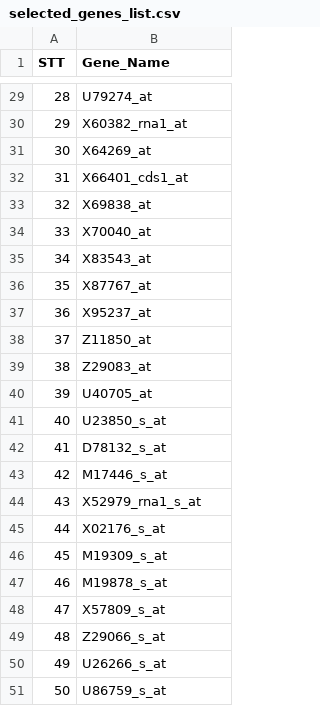
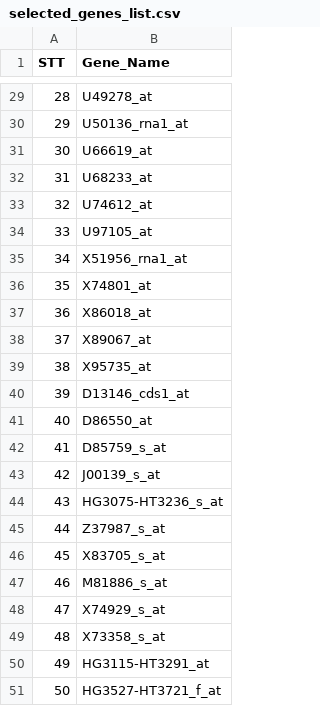
Before and after one commit to BachVy/GENE, a CSV file: results/Golub/selected_genes_list.csv, drawn as a sheet; only a part is shown, gaps mark what is left out; the diff covers the shown part only.

```diff
--- a/results/Golub/selected_genes_list.csv
+++ b/results/Golub/selected_genes_list.csv
@@ -29,23 +29,23 @@
-28,U79274_at
-29,X60382_rna1_at
-30,X64269_at
-31,X66401_cds1_at
-32,X69838_at
-33,X70040_at
-34,X83543_at
-35,X87767_at
-36,X95237_at
-37,Z11850_at
-38,Z29083_at
-39,U40705_at
-40,U23850_s_at
-41,D78132_s_at
-42,M17446_s_at
-43,X52979_rna1_s_at
-44,X02176_s_at
-45,M19309_s_at
-46,M19878_s_at
-47,X57809_s_at
-48,Z29066_s_at
-49,U26266_s_at
-50,U86759_s_at
+28,U49278_at
+29,U50136_rna1_at
+30,U66619_at
+31,U68233_at
+32,U74612_at
+33,U97105_at
+34,X51956_rna1_at
+35,X74801_at
+36,X86018_at
+37,X89067_at
+38,X95735_at
+39,D13146_cds1_at
+40,D86550_at
+41,D85759_s_at
+42,J00139_s_at
+43,HG3075-HT3236_s_at
+44,Z37987_s_at
+45,X83705_s_at
+46,M81886_s_at
+47,X74929_s_at
+48,X73358_s_at
+49,HG3115-HT3291_at
+50,HG3527-HT3721_f_at
```
Also changed, not shown: 27 edited cells elsewhere in this file, results/Golub/detailed_predictions_pa5.csv, 9 other files.
